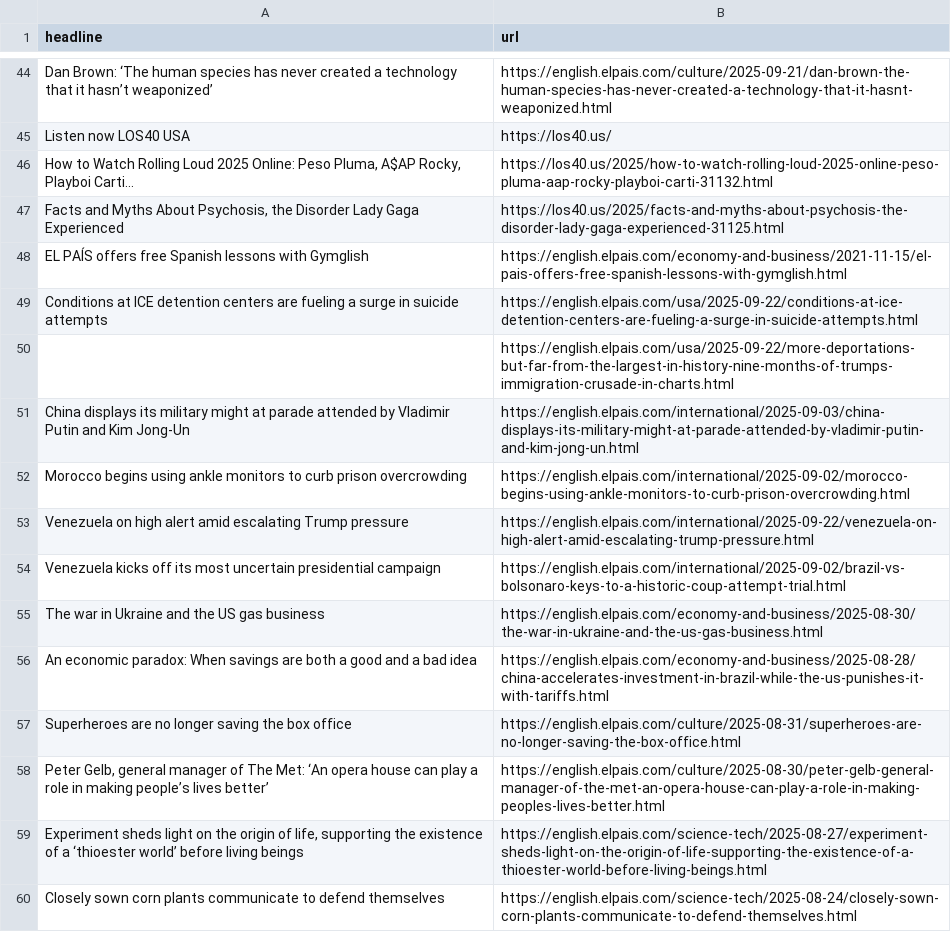
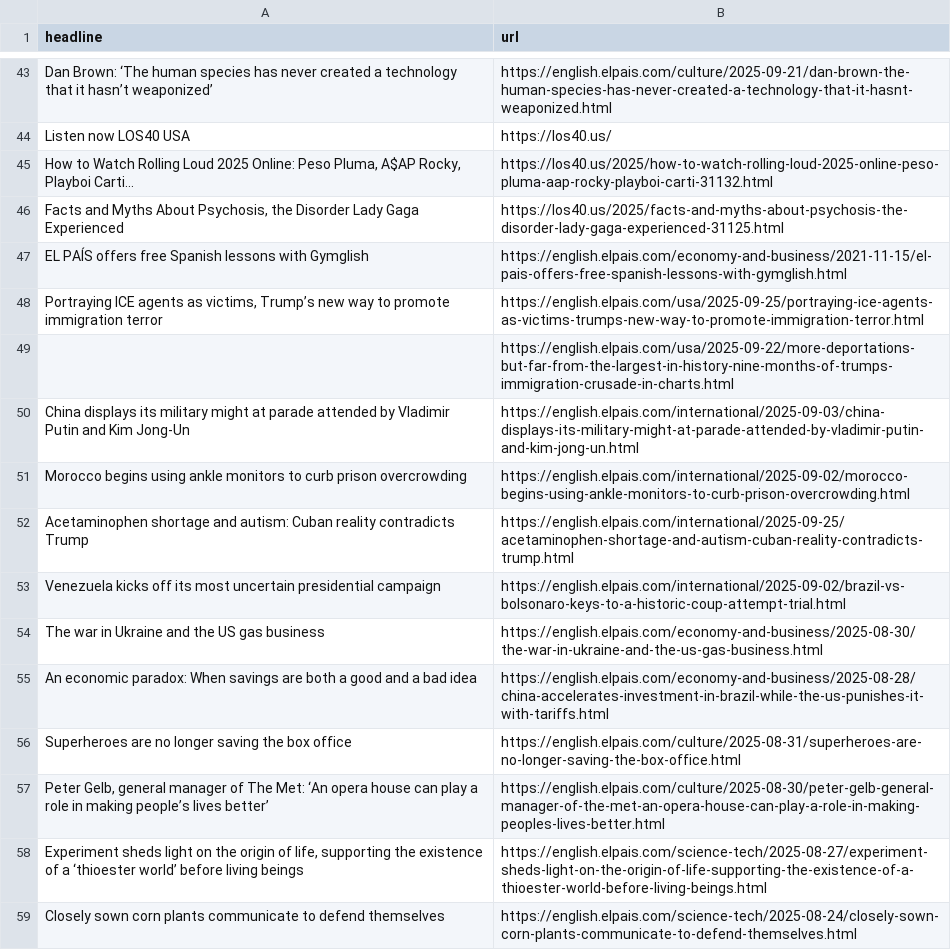
Before and after one commit to dafnikaravola/soma-s-autoscrapper, a CSV file: headlines.csv, drawn as a sheet; only a part is shown, gaps mark what is left out; removed rows and columns are numbered as before the commit, all else as after; the diff covers the shown part only; the diff names each change by its address in the sheet, - before the commit and + after, or states it on an @@ line.

```diff
--- a/headlines.csv
+++ b/headlines.csv
-row 49: Conditions at ICE detention centers are fueling a surge in suicide attempts | https://english.elpais.com/usa/2025-09-22/conditions-at-ice-detention-centers-are-fueling-a-surge-in-suicide-attempts.html
+row 48: Portraying ICE agents as victims, Trump’s new way to promote immigration terror | https://english.elpais.com/usa/2025-09-25/portraying-ice-agents-as-victims-trumps-new-way-to-promote-immigration-terror.html
-row 53: Venezuela on high alert amid escalating Trump pressure | https://english.elpais.com/international/2025-09-22/venezuela-on-high-alert-amid-escalating-trump-pressure.html
+row 52: Acetaminophen shortage and autism: Cuban reality contradicts Trump | https://english.elpais.com/international/2025-09-25/acetaminophen-shortage-and-autism-cuban-reality-contradicts-trump.html
```
Also changed, not shown: 36 added rows and 37 removed rows elsewhere in this file.
